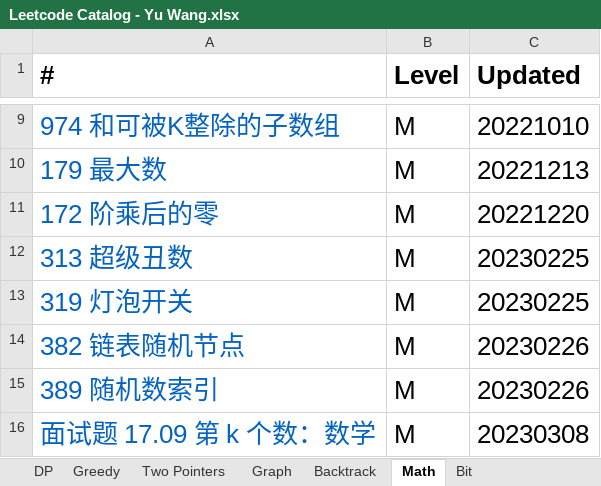
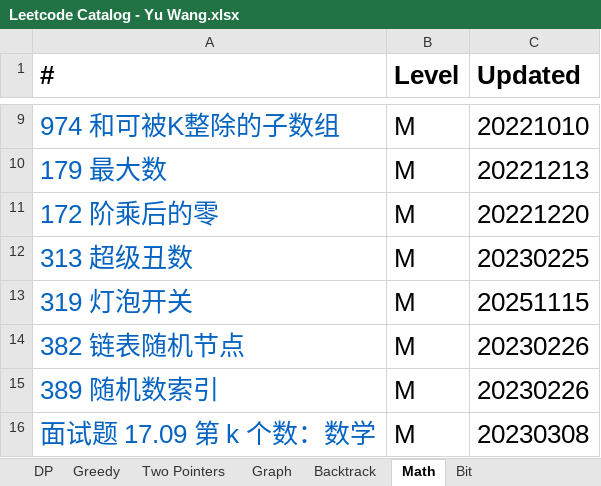
Before and after one commit to chriswang27/MyStudyNotes, an Excel workbook: Algorithms/Leetcode/Leetcode Catalog - Yu Wang.xlsx, sheet Math, drawn as a sheet; only a part is shown, gaps mark what is left out; values as stored, in another font and other column widths than the file's, no borders; the diff names each change by its address in the sheet, - before the commit and + after, or states it on an @@ line.

```diff
--- a/Algorithms/Leetcode/Leetcode Catalog - Yu Wang.xlsx (sheet Math)
+++ b/Algorithms/Leetcode/Leetcode Catalog - Yu Wang.xlsx (sheet Math)
-C13 (Updated): 20230225
+C13 (Updated): 20251115
```
Also changed, not shown: sheet Tree, sheet Recursion, sheet Binary Search, sheet Two Pointers, sheet DP, sheet Backtrack, 1 other file.
